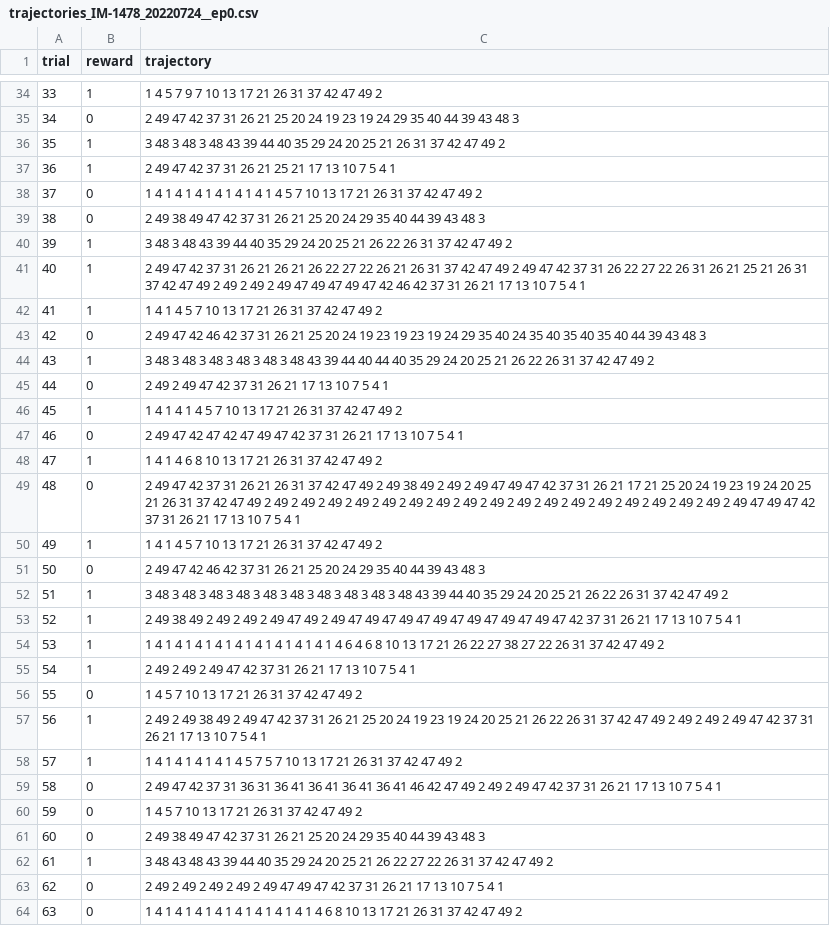
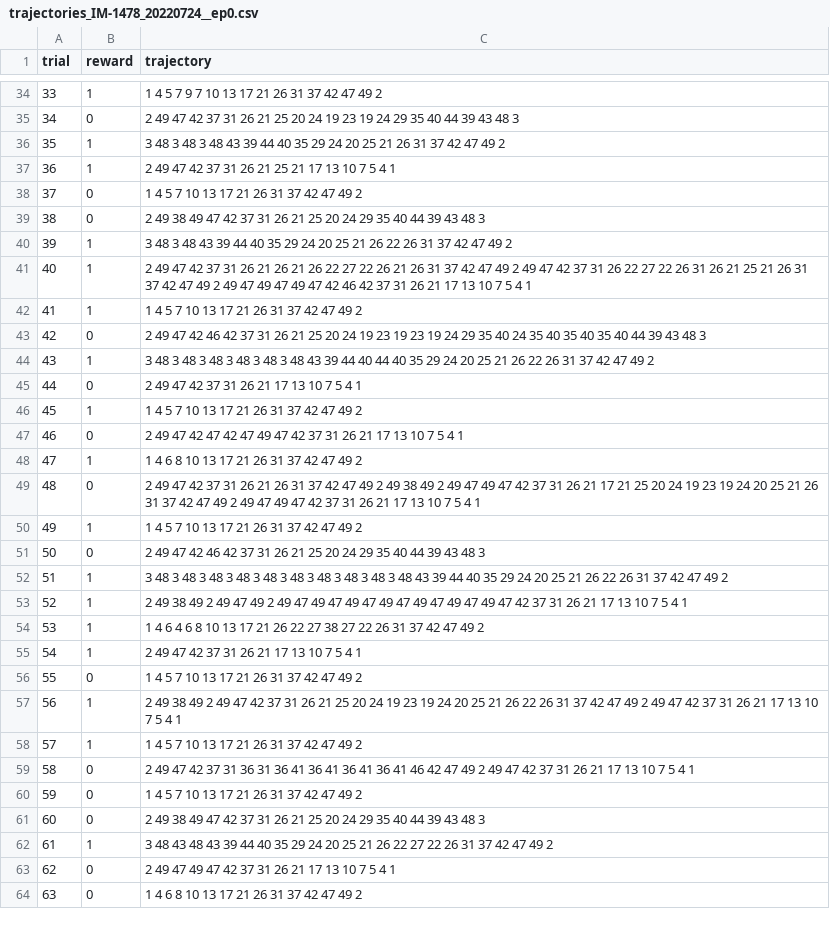
Before and after one commit to calderast/Hex-maze, a CSV file: Tutorials/example_data/trajectories_IM-1478_20220724__ep0.csv, drawn as a sheet; only a part is shown, gaps mark what is left out; the diff covers the shown part only.

Commit message:
manually remove a couple duplicates

```diff
--- a/Tutorials/example_data/trajectories_IM-1478_20220724__ep0.csv
+++ b/Tutorials/example_data/trajectories_IM-1478_20220724__ep0.csv
@@ -37,24 +37,24 @@ trial,reward,trajectory
 36,1,2 49 47 42 37 31 26 21 25 21 17 13 10 7 5 4 1
-37,0,1 4 1 4 1 4 1 4 1 4 1 4 1 4 5 7 10 13 17 21 26 31 37 42 47 49 2
+37,0,1 4 5 7 10 13 17 21 26 31 37 42 47 49 2
 38,0,2 49 38 49 47 42 37 31 26 21 25 20 24 29 35 40 44 39 43 48 3
 39,1,3 48 3 48 43 39 44 40 35 29 24 20 25 21 26 22 26 31 37 42 47 49 2
-40,1,2 49 47 42 37 31 26 21 26 21 26 22 27 22 26 21 26 31 37 42 47 49 2 49 47 42 37 31 26 22 27 22 26 31 26 21 25 21 26 31 37 42 47 49 2 49 2 49 2 49 47 49 47 49 47 42 46 42 37 31 26 21 17 13 10 7 5 4 1
-41,1,1 4 1 4 5 7 10 13 17 21 26 31 37 42 47 49 2
+40,1,2 49 47 42 37 31 26 21 26 21 26 22 27 22 26 21 26 31 37 42 47 49 2 49 47 42 37 31 26 22 27 22 26 31 26 21 25 21 26 31 37 42 47 49 2 49 47 49 47 49 47 42 46 42 37 31 26 21 17 13 10 7 5 4 1
+41,1,1 4 5 7 10 13 17 21 26 31 37 42 47 49 2
 42,0,2 49 47 42 46 42 37 31 26 21 25 20 24 19 23 19 23 19 24 29 35 40 24 35 40 35 40 35 40 44 39 43 48 3
 43,1,3 48 3 48 3 48 3 48 3 48 3 48 43 39 44 40 44 40 35 29 24 20 25 21 26 22 26 31 37 42 47 49 2
-44,0,2 49 2 49 47 42 37 31 26 21 17 13 10 7 5 4 1
-45,1,1 4 1 4 1 4 5 7 10 13 17 21 26 31 37 42 47 49 2
+44,0,2 49 47 42 37 31 26 21 17 13 10 7 5 4 1
+45,1,1 4 5 7 10 13 17 21 26 31 37 42 47 49 2
 46,0,2 49 47 42 47 42 47 49 47 42 37 31 26 21 17 13 10 7 5 4 1
-47,1,1 4 1 4 6 8 10 13 17 21 26 31 37 42 47 49 2
-48,0,2 49 47 42 37 31 26 21 26 31 37 42 47 49 2 49 38 49 2 49 2 49 47 49 47 42 37 31 26 21 17 21 25 20 24 19 23 19 24 20 25 21 26 31 37 42 47 49 2 49 2 49 2 49 2 49 2 49 2 49 2 49 2 49 2 49 2 49 2 49 2 49 2 49 2 49 2 49 2 49 2 49 2 49 47 49 47 42 37 31 26 21 17 13 10 7 5 4 1
-49,1,1 4 1 4 5 7 10 13 17 21 26 31 37 42 47 49 2
+47,1,1 4 6 8 10 13 17 21 26 31 37 42 47 49 2
+48,0,2 49 47 42 37 31 26 21 26 31 37 42 47 49 2 49 38 49 2 49 47 49 47 42 37 31 26 21 17 21 25 20 24 19 23 19 24 20 25 21 26 31 37 42 47 49 2 49 47 49 47 42 37 31 26 21 17 13 10 7 5 4 1
+49,1,1 4 5 7 10 13 17 21 26 31 37 42 47 49 2
 50,0,2 49 47 42 46 42 37 31 26 21 25 20 24 29 35 40 44 39 43 48 3
 51,1,3 48 3 48 3 48 3 48 3 48 3 48 3 48 3 48 3 48 3 48 43 39 44 40 35 29 24 20 25 21 26 22 26 31 37 42 47 49 2
-52,1,2 49 38 49 2 49 2 49 2 49 47 49 2 49 47 49 47 49 47 49 47 49 47 49 47 49 47 42 37 31 26 21 17 13 10 7 5 4 1
-53,1,1 4 1 4 1 4 1 4 1 4 1 4 1 4 1 4 1 4 1 4 6 4 6 8 10 13 17 21 26 22 27 38 27 22 26 31 37 42 47 49 2
-54,1,2 49 2 49 2 49 47 42 37 31 26 21 17 13 10 7 5 4 1
+52,1,2 49 38 49 2 49 47 49 2 49 47 49 47 49 47 49 47 49 47 49 47 49 47 42 37 31 26 21 17 13 10 7 5 4 1
+53,1,1 4 6 4 6 8 10 13 17 21 26 22 27 38 27 22 26 31 37 42 47 49 2
+54,1,2 49 47 42 37 31 26 21 17 13 10 7 5 4 1
 55,0,1 4 5 7 10 13 17 21 26 31 37 42 47 49 2
-56,1,2 49 2 49 38 49 2 49 47 42 37 31 26 21 25 20 24 19 23 19 24 20 25 21 26 22 26 31 37 42 47 49 2 49 2 49 2 49 47 42 37 31 26 21 17 13 10 7 5 4 1
-57,1,1 4 1 4 1 4 1 4 1 4 5 7 5 7 10 13 17 21 26 31 37 42 47 49 2
-58,0,2 49 47 42 37 31 36 31 36 41 36 41 36 41 36 41 46 42 47 49 2 49 2 49 47 42 37 31 26 21 17 13 10 7 5 4 1
+56,1,2 49 38 49 2 49 47 42 37 31 26 21 25 20 24 19 23 19 24 20 25 21 26 22 26 31 37 42 47 49 2 49 47 42 37 31 26 21 17 13 10 7 5 4 1
+57,1,1 4 5 7 10 13 17 21 26 31 37 42 47 49 2
+58,0,2 49 47 42 37 31 36 31 36 41 36 41 36 41 36 41 46 42 47 49 2 49 47 42 37 31 26 21 17 13 10 7 5 4 1
 59,0,1 4 5 7 10 13 17 21 26 31 37 42 47 49 2
@@ -62,3 +62,3 @@ trial,reward,trajectory
 61,1,3 48 43 48 43 39 44 40 35 29 24 20 25 21 26 22 27 22 26 31 37 42 47 49 2
-62,0,2 49 2 49 2 49 2 49 2 49 47 49 47 42 37 31 26 21 17 13 10 7 5 4 1
-63,0,1 4 1 4 1 4 1 4 1 4 1 4 1 4 1 4 1 4 6 8 10 13 17 21 26 31 37 42 47 49 2
+62,0,2 49 47 49 47 42 37 31 26 21 17 13 10 7 5 4 1
+63,0,1 4 6 8 10 13 17 21 26 31 37 42 47 49 2
```
Also changed, not shown: 42 edited cells elsewhere in this file.
